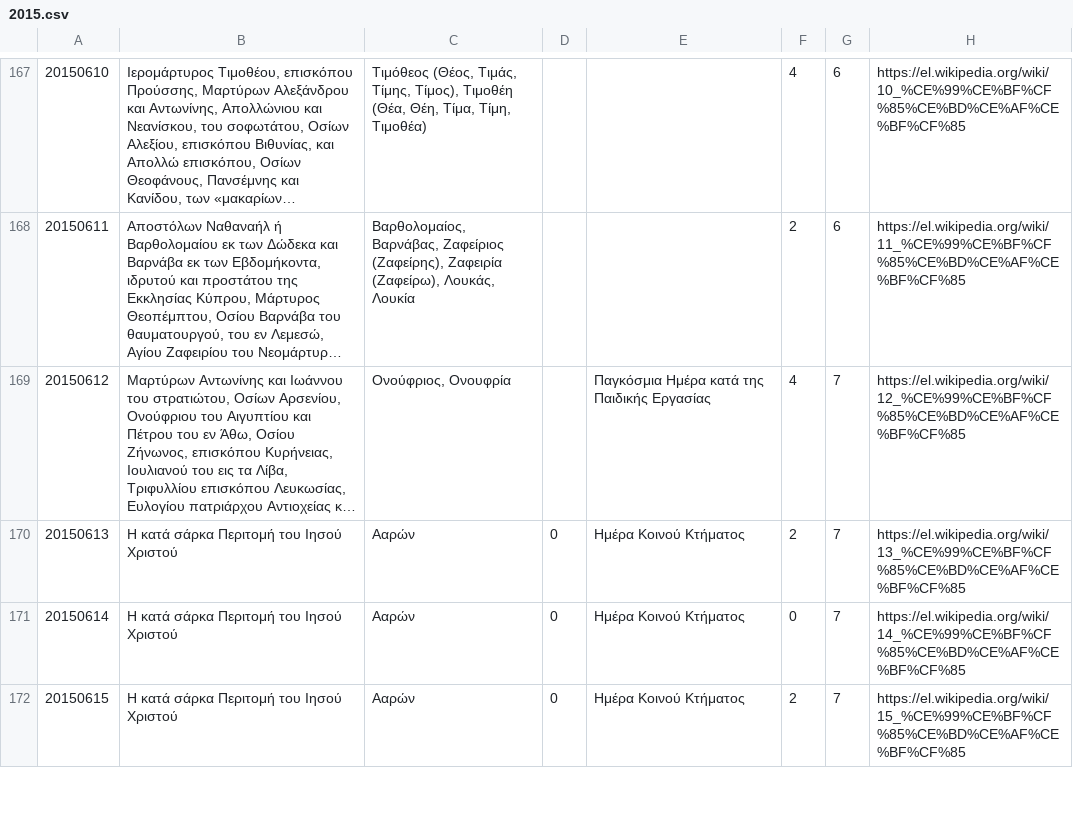
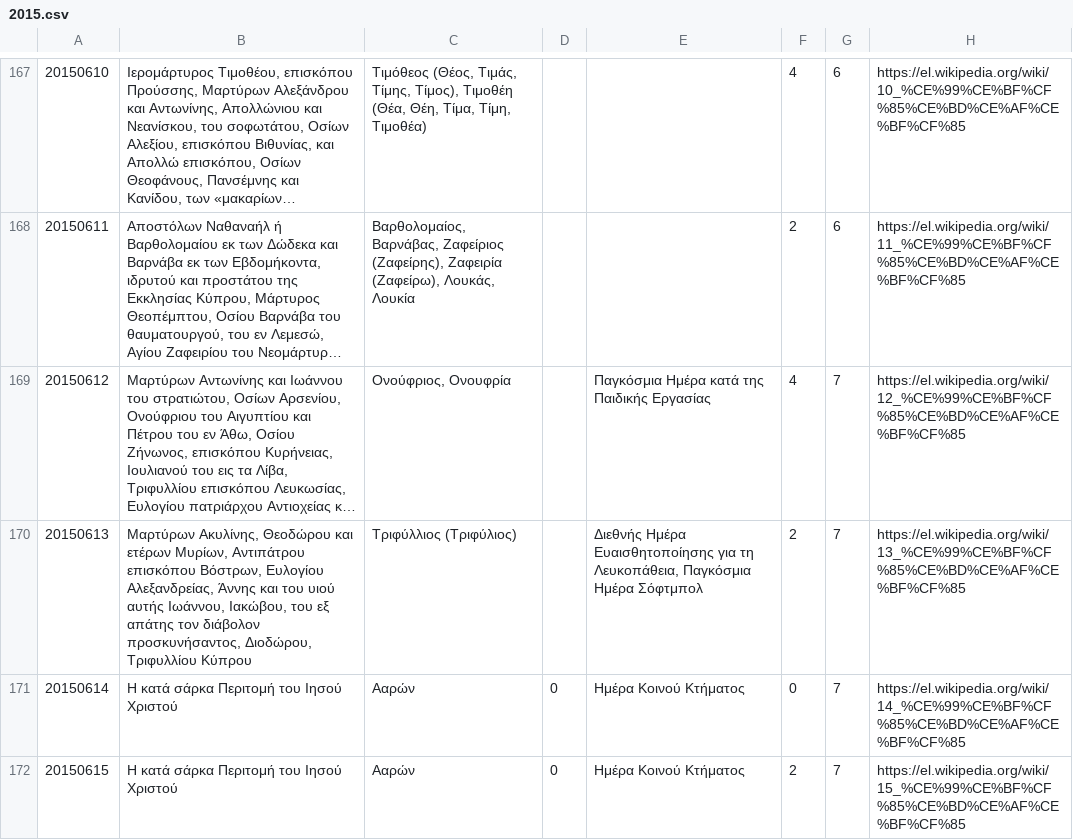
Before and after one commit to smekras/holydays-generator, a CSV file: files/2015.csv, drawn as a sheet; only a part is shown, gaps mark what is left out; long unchanged cells end in …; the diff names each change by its address in the sheet, - before the commit and + after, or states it on an @@ line.

```diff
--- a/files/2015.csv
+++ b/files/2015.csv
-B170: Η κατά σάρκα Περιτομή του Ιησού Χριστού
+B170: Μαρτύρων Ακυλίνης, Θεοδώρου και ετέρων Μυρίων, Αντιπάτρου επισκόπου Βόστρων, Ευλογίου Αλεξανδρείας, Άννης και του υιού αυτής Ιωάννου, Ιακώβου, του εξ απάτης τον διάβολον προσκυνήσαντος, Διοδώρου, Τριφυλλίου Κύπρου
-C170: Ααρών
+C170: Τριφύλλιος (Τριφύλιος)
-D170: 0
+D170: (empty)
-E170: Ημέρα Κοινού Κτήματος
+E170: Διεθνής Ημέρα Ευαισθητοποίησης για τη Λευκοπάθεια, Παγκόσμια Ημέρα Σόφτμπολ
```
Also changed, not shown: 5 other files.
